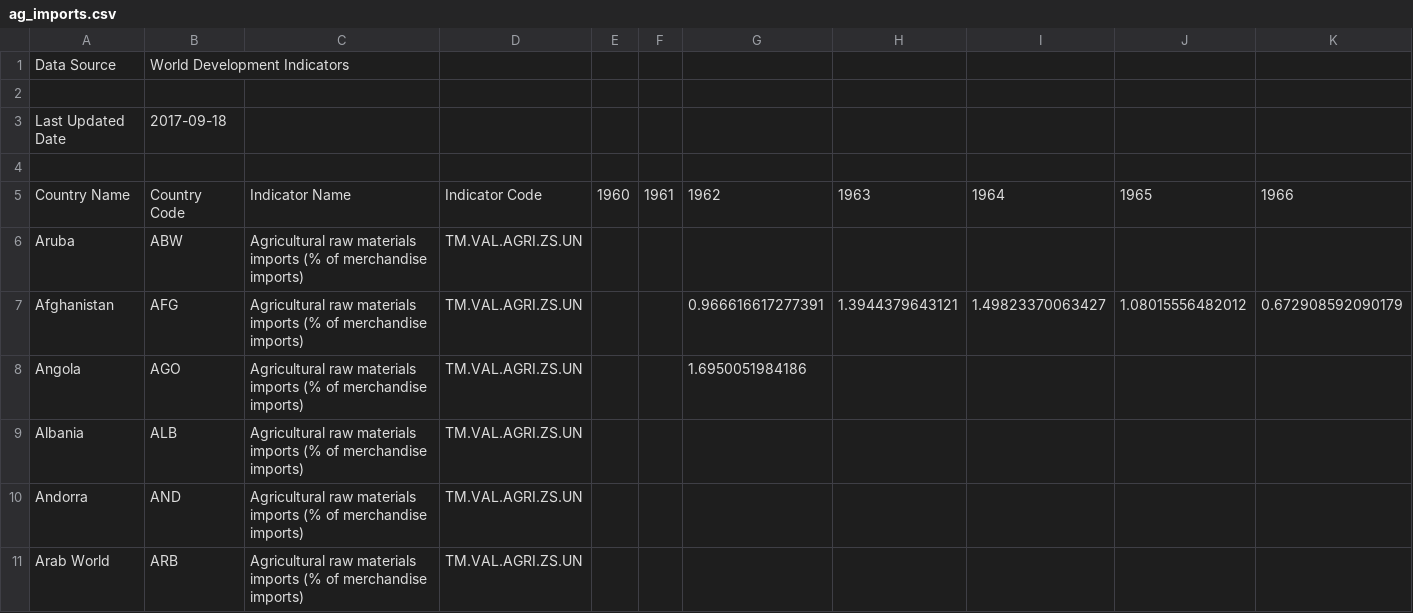
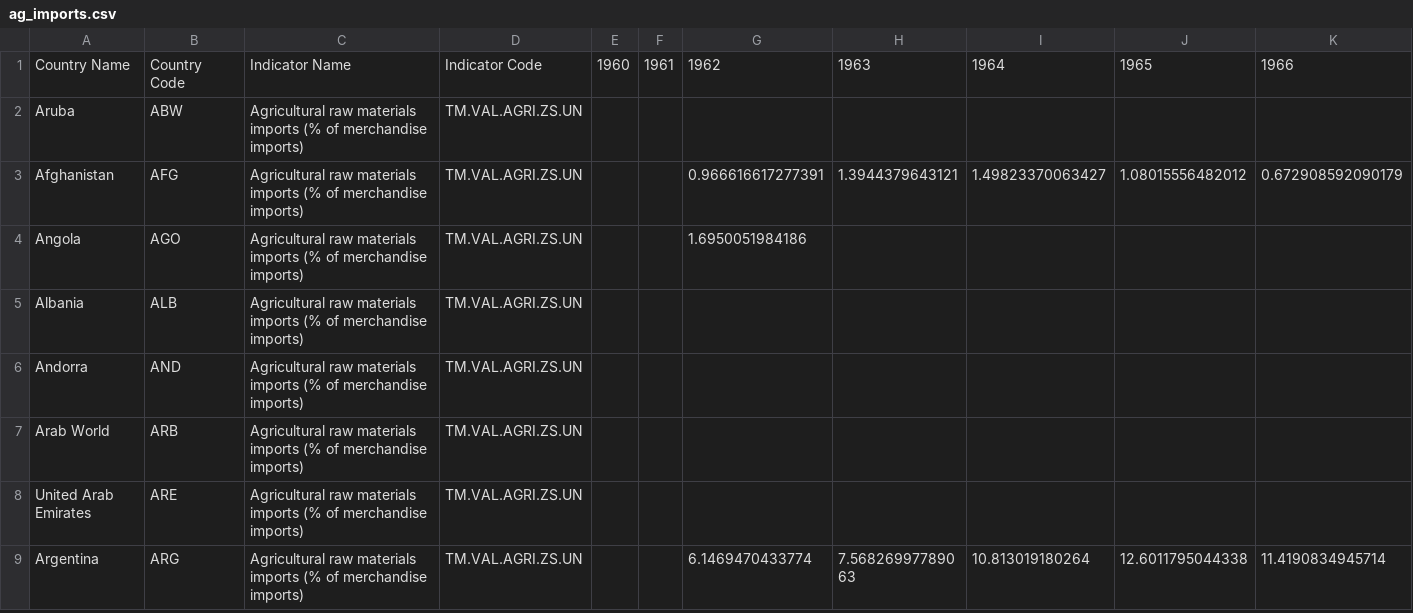
Before and after one commit to UNCG-CSE/World-Refugee-Forecast, a CSV file: data/ag_imports/ag_imports.csv, drawn as a sheet; only a part is shown; the shorter side is filled out with more unchanged rows; rows hold the shown columns only; the diff names each change by its address in the sheet, - before the commit and + after, or states it on an @@ line.

Commit message:
edited this csv file for reading in pandas

```diff
--- a/data/ag_imports/ag_imports.csv
+++ b/data/ag_imports/ag_imports.csv
-row 1: Data Source | World Development Indicators
-row 2: (empty)
-row 3: Last Updated Date | 2017-09-18
-row 4: (empty)
```
